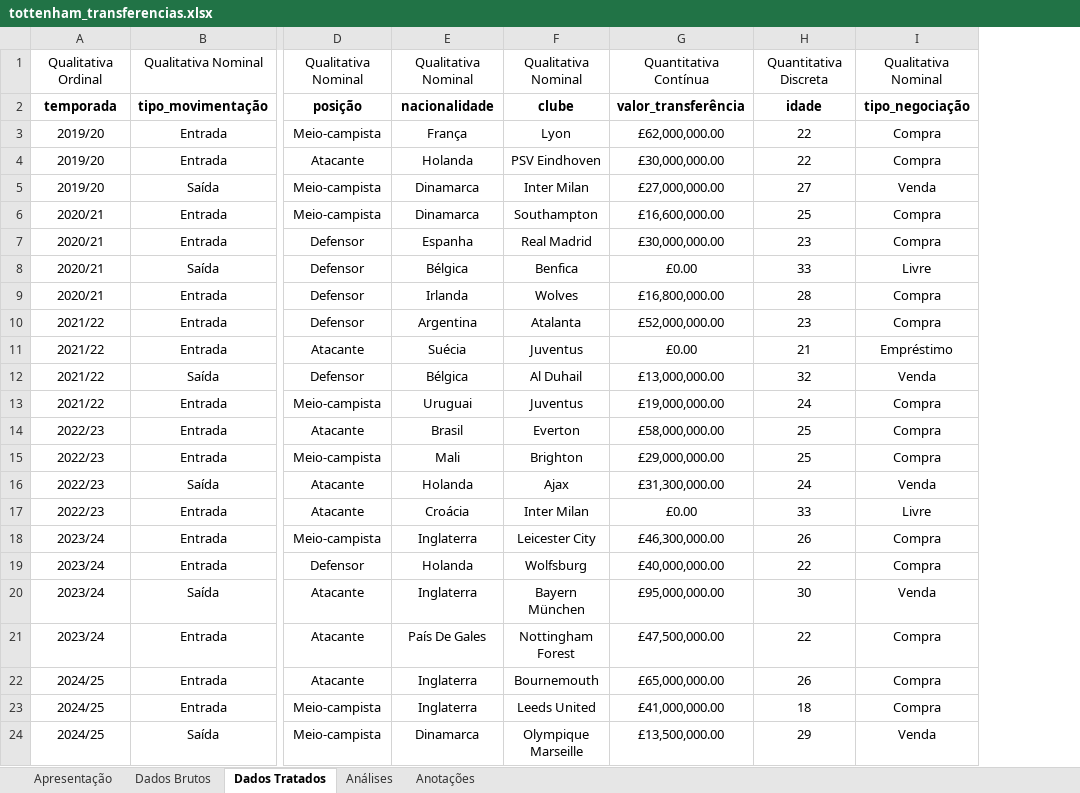
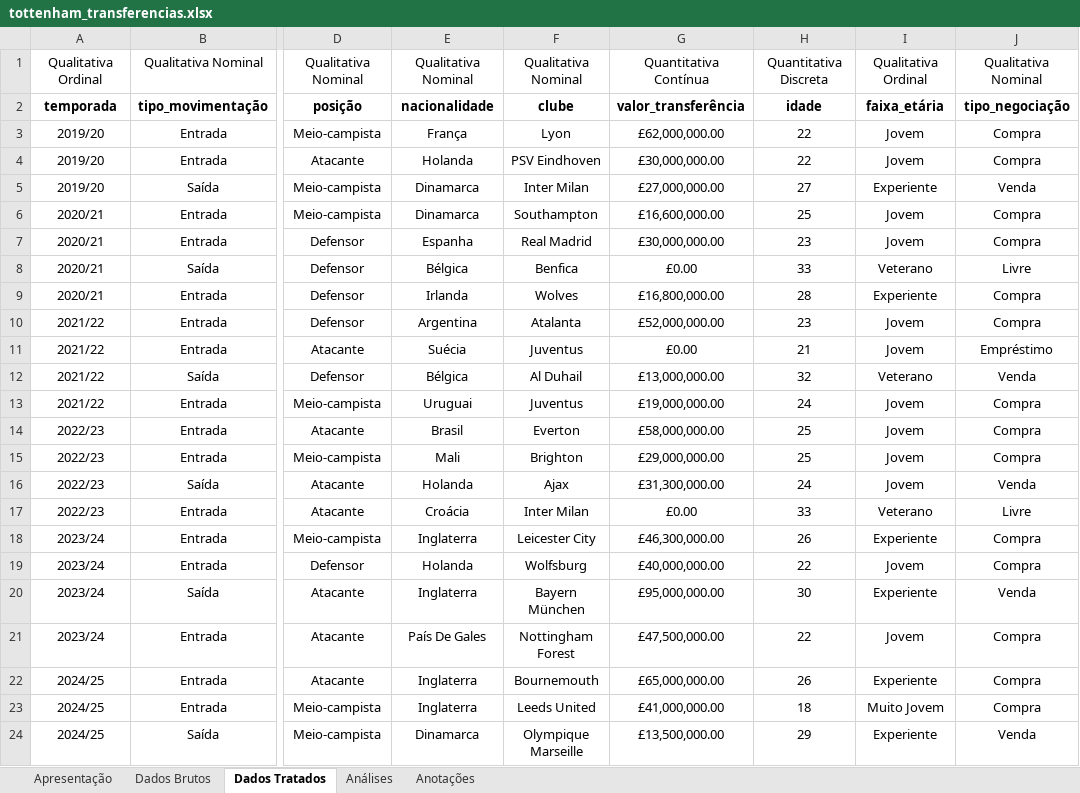
Before and after one commit to mendes078/projeto-tottenham, an Excel workbook: notebooks/tottenham_transferencias.xlsx, sheet Dados Tratados, drawn as a sheet; only a part is shown, gaps mark what is left out; values as stored, in another font and other column widths than the file's, no borders; the diff names each change by its address in the sheet, - before the commit and + after, or states it on an @@ line.

```diff
--- a/notebooks/tottenham_transferencias.xlsx (sheet Dados Tratados)
+++ b/notebooks/tottenham_transferencias.xlsx (sheet Dados Tratados)
+column I, rows 1-24: Qualitativa Ordinal | faixa_etária | Jovem | Jovem | Experiente | Jovem | Jovem | Veterano | Experiente | Jovem | Jovem | Veterano | Jovem | Jovem | Jovem | Jovem | Veterano | Experiente | Jovem | Experiente | Jovem | Experiente | Muito Jovem | Experiente
```
Also changed, not shown: sheet Análises, charts or pictures.
